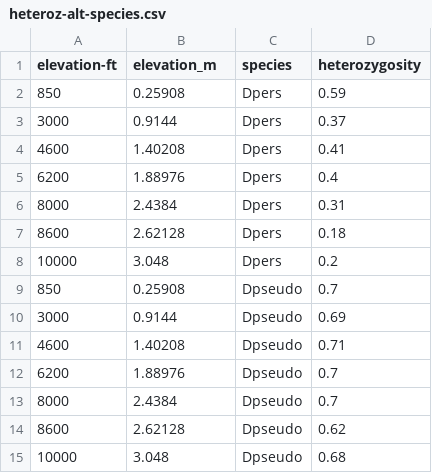
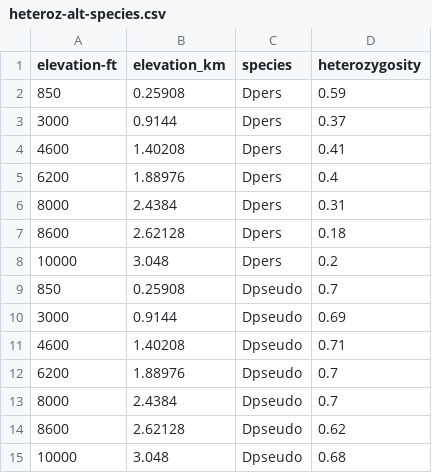
Before and after one commit to ahurford/biol-4605-data, a CSV file: data/heteroz-alt-species.csv, drawn as a sheet.

Commit message:
Update heteroz-alt-species.csv

```diff
--- a/data/heteroz-alt-species.csv
+++ b/data/heteroz-alt-species.csv
@@ -1,2 +1,2 @@
-elevation-ft,	elevation_m, species, heterozygosity
+elevation-ft,	elevation_km, species, heterozygosity
 850, 0.25908, Dpers, 0.59
```
